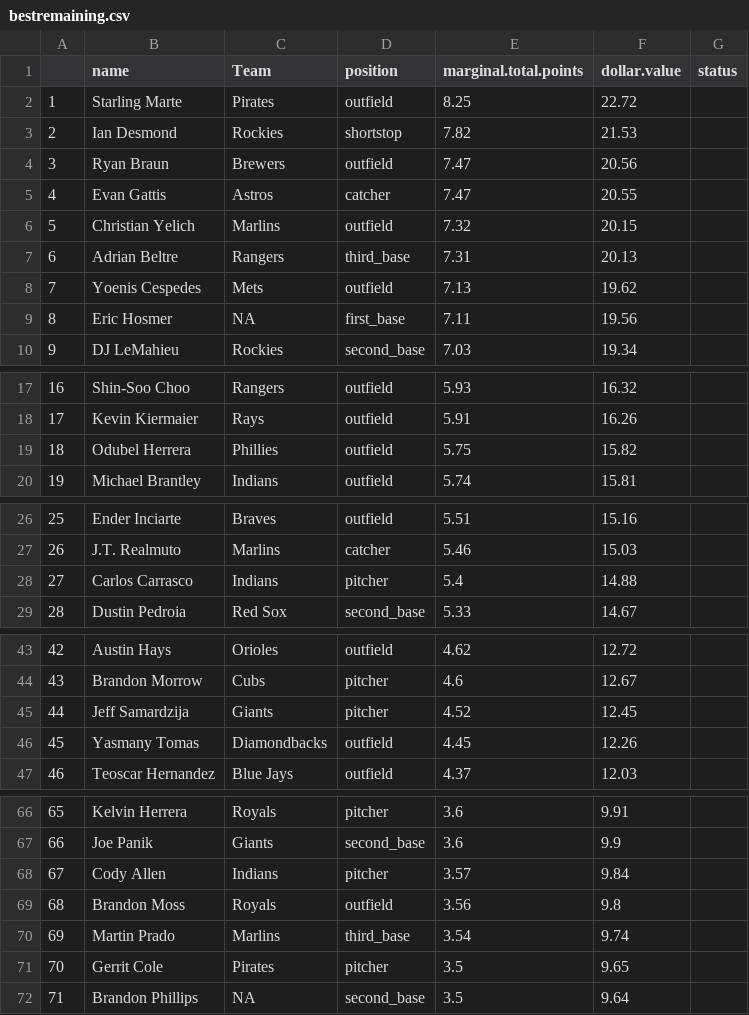
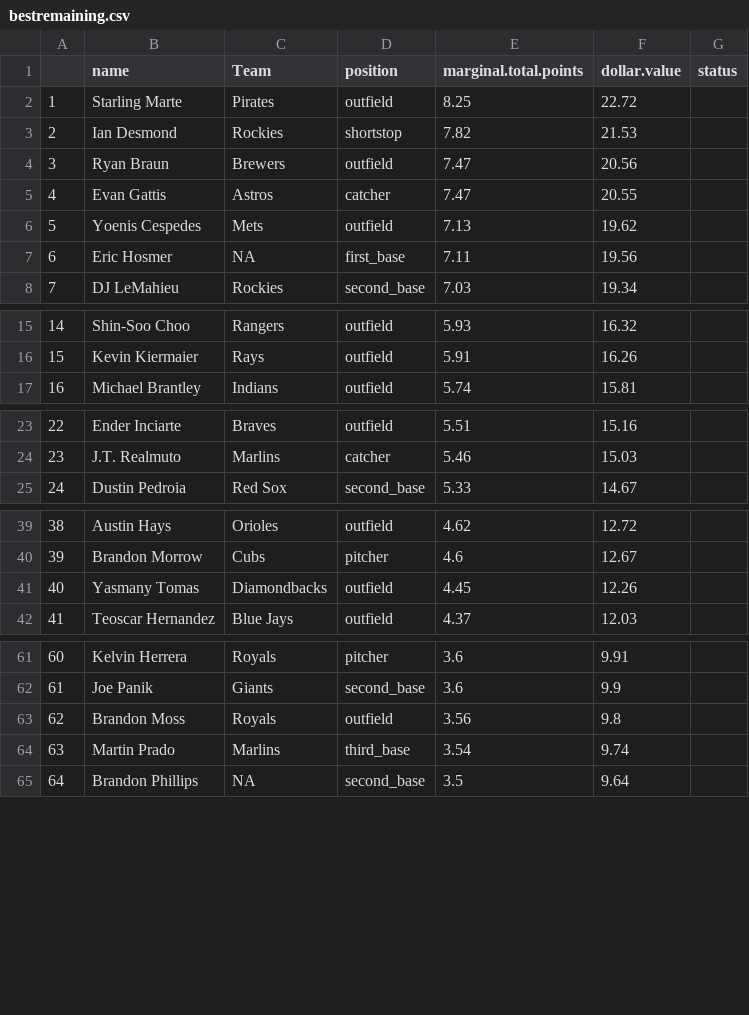
Before and after one commit to seanwllms/Fantasy2020, a CSV file: bestremaining.csv, drawn as a sheet; only a part is shown, gaps mark what is left out; removed rows and columns are numbered as before the commit, all else as after; the diff covers the shown part only; the diff names each change by its address in the sheet, - before the commit and + after, or states it on an @@ line.

```diff
--- a/bestremaining.csv
+++ b/bestremaining.csv
-row 6: 5 | Christian Yelich | Marlins | outfield | 7.32 | 20.15
-row 7: 6 | Adrian Beltre | Rangers | third_base | 7.31 | 20.13
@@ column A renumbered from row 6 down @@
-row 19: 18 | Odubel Herrera | Phillies | outfield | 5.75 | 15.82
-row 28: 27 | Carlos Carrasco | Indians | pitcher | 5.4 | 14.88
-row 45: 44 | Jeff Samardzija | Giants | pitcher | 4.52 | 12.45
-row 68: 67 | Cody Allen | Indians | pitcher | 3.57 | 9.84
-row 71: 70 | Gerrit Cole | Pirates | pitcher | 3.5 | 9.65
```
Also changed, not shown: 1 removed row elsewhere in this file, hitter_projections.csv, marmaduke.csv, 6 other files.
